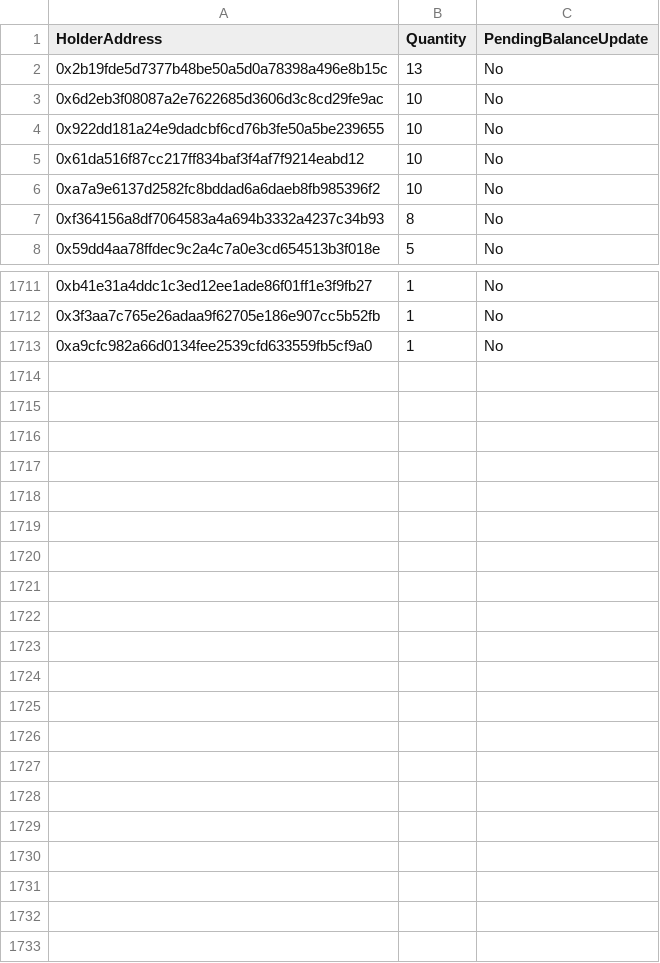
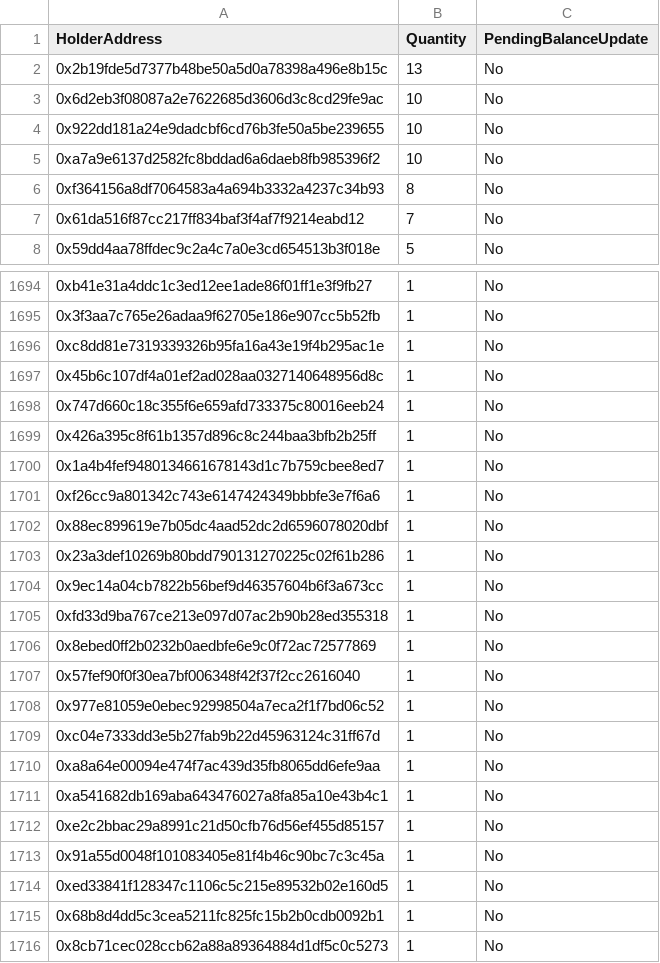
Before and after one commit to Reya-Labs/voltz-core, a CSV file: scripts/produceCommunityDeployerJSON/genesisNFTSnapshot.csv, drawn as a sheet; only a part is shown, gaps mark what is left out; the diff covers the shown part only.

```diff
--- a/scripts/produceCommunityDeployerJSON/genesisNFTSnapshot.csv
+++ b/scripts/produceCommunityDeployerJSON/genesisNFTSnapshot.csv
@@ -4,5 +4,5 @@
 "0x922dd181a24e9dadcbf6cd76b3fe50a5be239655","10","No"
-"0x61da516f87cc217ff834baf3f4af7f9214eabd12","10","No"
 "0xa7a9e6137d2582fc8bddad6a6daeb8fb985396f2","10","No"
 "0xf364156a8df7064583a4a694b3332a4237c34b93","8","No"
+"0x61da516f87cc217ff834baf3f4af7f9214eabd12","7","No"
 "0x59dd4aa78ffdec9c2a4c7a0e3cd654513b3f018e","5","No"
@@ -1712,2 +1695,22 @@
 "0x3f3aa7c765e26adaa9f62705e186e907cc5b52fb","1","No"
-"0xa9cfc982a66d0134fee2539cfd633559fb5cf9a0","1","No"
+"0xc8dd81e7319339326b95fa16a43e19f4b295ac1e","1","No"
+"0x45b6c107df4a01ef2ad028aa0327140648956d8c","1","No"
+"0x747d660c18c355f6e659afd733375c80016eeb24","1","No"
+"0x426a395c8f61b1357d896c8c244baa3bfb2b25ff","1","No"
+"0x1a4b4fef9480134661678143d1c7b759cbee8ed7","1","No"
+"0xf26cc9a801342c743e6147424349bbbfe3e7f6a6","1","No"
+"0x88ec899619e7b05dc4aad52dc2d6596078020dbf","1","No"
+"0x23a3def10269b80bdd790131270225c02f61b286","1","No"
+"0x9ec14a04cb7822b56bef9d46357604b6f3a673cc","1","No"
+"0xfd33d9ba767ce213e097d07ac2b90b28ed355318","1","No"
+"0x8ebed0ff2b0232b0aedbfe6e9c0f72ac72577869","1","No"
+"0x57fef90f0f30ea7bf006348f42f37f2cc2616040","1","No"
+"0x977e81059e0ebec92998504a7eca2f1f7bd06c52","1","No"
+"0xc04e7333dd3e5b27fab9b22d45963124c31ff67d","1","No"
+"0xa8a64e00094e474f7ac439d35fb8065dd6efe9aa","1","No"
+"0xa541682db169aba643476027a8fa85a10e43b4c1","1","No"
+"0xe2c2bbac29a8991c21d50cfb76d56ef455d85157","1","No"
+"0x91a55d0048f101083405e81f4b46c90bc7c3c45a","1","No"
+"0xed33841f128347c1106c5c215e89532b02e160d5","1","No"
+"0x68b8d4dd5c3cea5211fc825fc15b2b0cdb0092b1","1","No"
+"0x8cb71cec028ccb62a88a89364884d1df5c0c5273","1","No"
```
Also changed, not shown: 17 removed rows and 1 edited cell elsewhere in this file, 13 other files.
